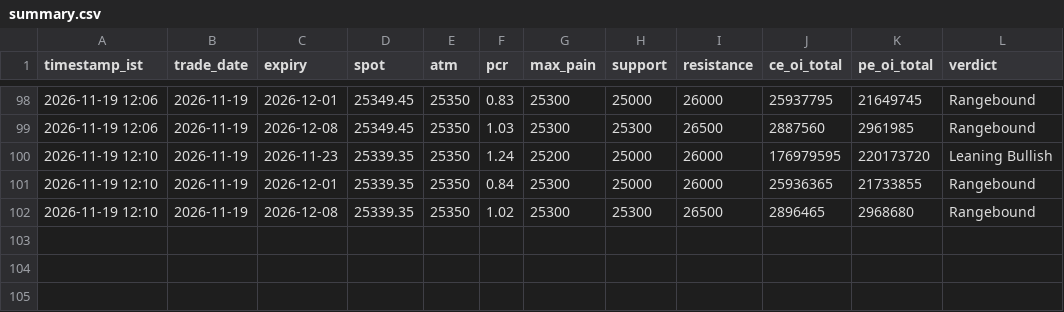
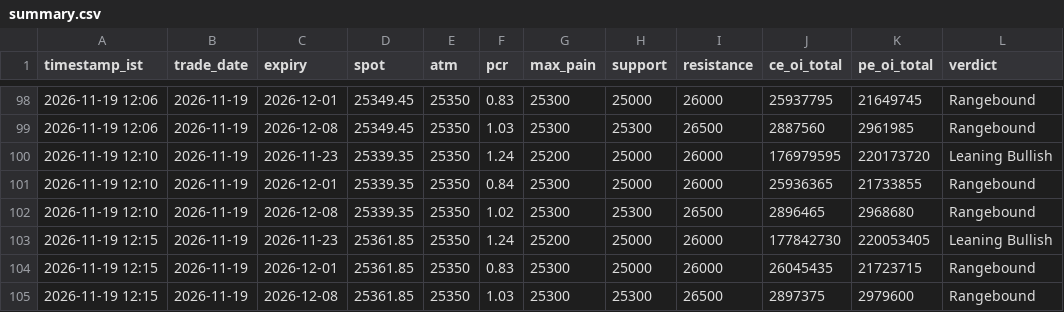
Before and after one commit to ddtambe/Nifty50_Options, a CSV file: data/2026-11-19/summary.csv, drawn as a sheet; only a part is shown, gaps mark what is left out.

```diff
--- a/data/2026-11-19/summary.csv
+++ b/data/2026-11-19/summary.csv
@@ -102 +102,4 @@ timestamp_ist,trade_date,expiry,spot,atm,pcr,max_pain,support,resistance,ce_oi_t
 2026-11-19 12:10,2026-11-19,2026-12-08,25339.35,25350,1.02,25300,25300,26500,2896465,2968680,Rangebound
+2026-11-19 12:15,2026-11-19,2026-11-23,25361.85,25350,1.24,25200,25000,26000,177842730,220053405,Leaning Bullish
+2026-11-19 12:15,2026-11-19,2026-12-01,25361.85,25350,0.83,25300,25000,26000,26045435,21723715,Rangebound
+2026-11-19 12:15,2026-11-19,2026-12-08,25361.85,25350,1.03,25300,25300,26500,2897375,2979600,Rangebound
```
Also changed, not shown: data/2026-11-19/2026-11-23_buildup.csv, data/2026-11-19/2026-11-23_raw.csv, 7 other files.
